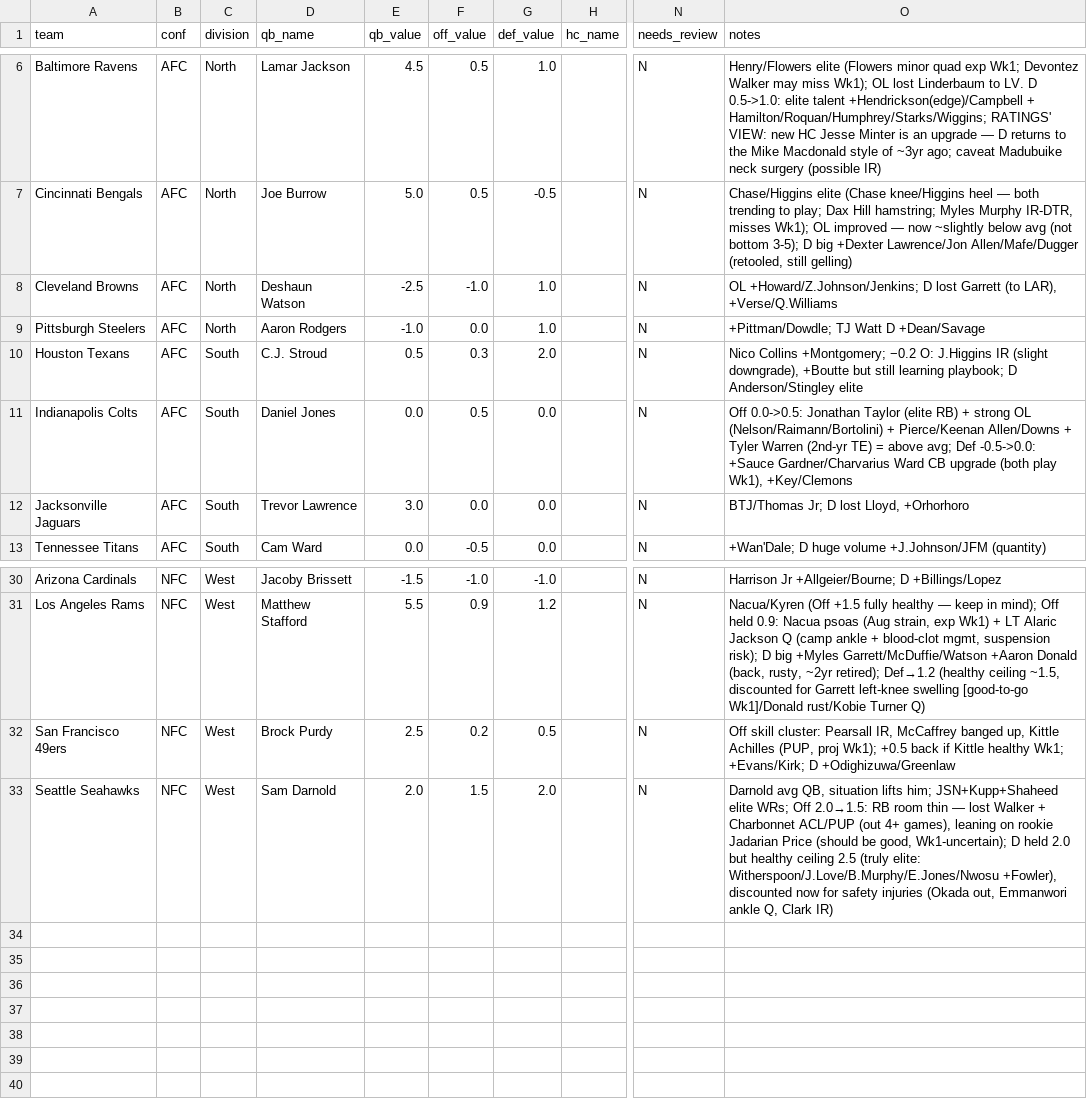
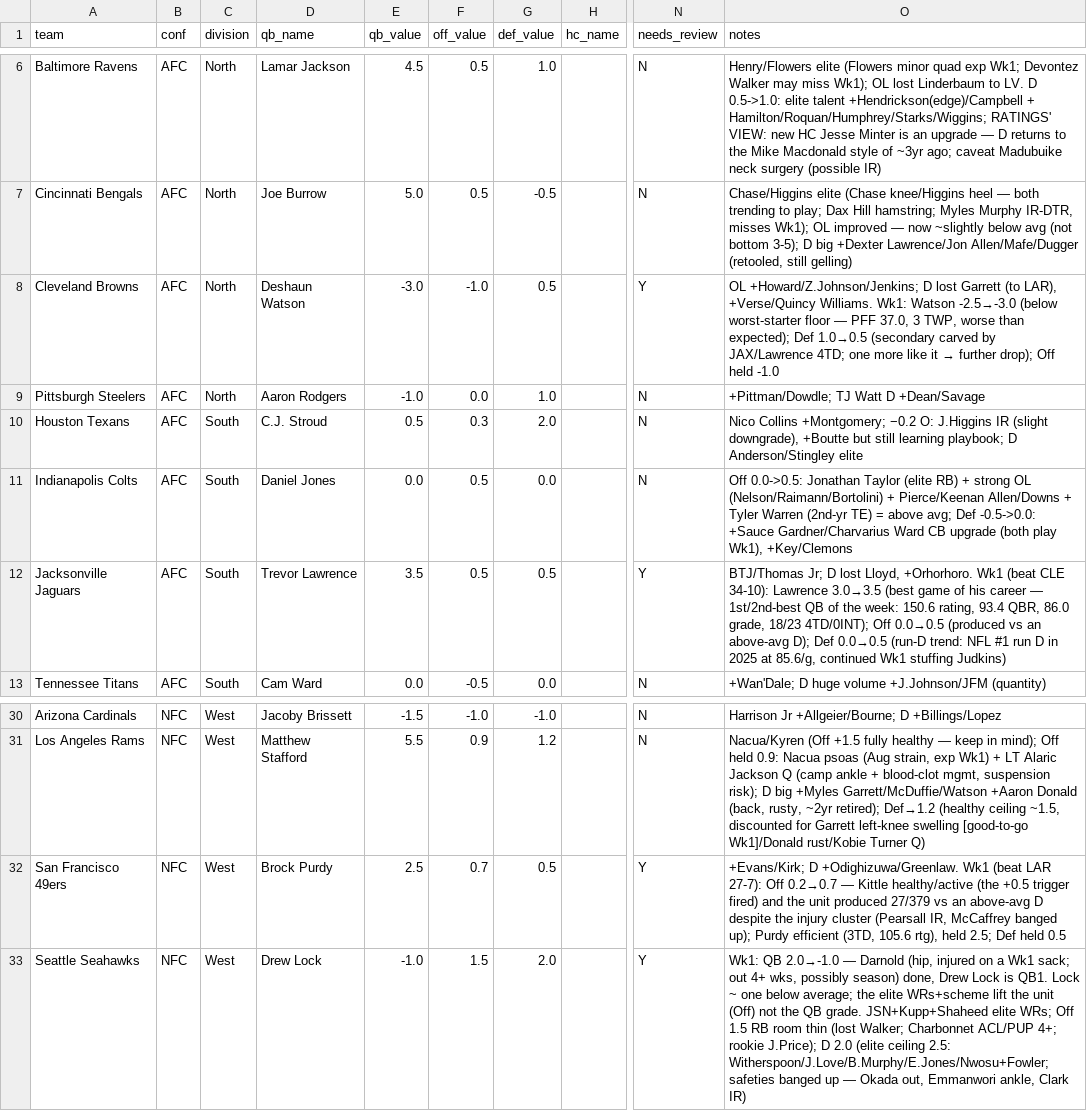
Before and after one commit to mccabe206-ops/Postgame_Outlet, a CSV file: data/ratings.csv, drawn as a sheet; only a part is shown, gaps mark what is left out; the diff names each change by its address in the sheet, - before the commit and + after, or states it on an @@ line.

Commit message:
WIP Week 1 ratings review (CLE/JAX/SEA/SF) — needs_review=Y, not for publish yet

```diff
--- a/data/ratings.csv
+++ b/data/ratings.csv
-E8 (qb_value): -2.5
+E8 (qb_value): -3.0
-G8 (def_value): 1.0
+G8 (def_value): 0.5
-N8 (needs_review): N
+N8 (needs_review): Y
@@ O8 (notes): …(to LAR), +Verse/Q.Williams → …(to LAR), +Verse/Quincy Williams. Wk1: Watson -2.5→-3.0 (below worst-starter floor — PFF 37.0, 3 TWP, worse than expected); Def 1.0→0.5 (secondary carved by JAX/Lawrence 4TD; one more like it → further drop); Off held -1.0 @@
-E12 (qb_value): 3.0
+E12 (qb_value): 3.5
-F12 (off_value): 0.0
+F12 (off_value): 0.5
-G12 (def_value): 0.0
+G12 (def_value): 0.5
-N12 (needs_review): N
+N12 (needs_review): Y
-O12 (notes): …lost Lloyd, +Orhorhoro
+O12 (notes): …lost Lloyd, +Orhorhoro. Wk1 (beat CLE 34-10): Lawrence 3.0→3.5 (best game of his career — 1st/2nd-best QB of the week: 150.6 rating, 93.4 QBR, 86.0 grade, 18/23 4TD/0INT); Off 0.0→0.5 (produced vs an above-avg D); Def 0.0→0.5 (run-D trend: NFL #1 run D in 2025 at 85.6/g, continued Wk1 stuffing Judkins)
-F32 (off_value): 0.2
+F32 (off_value): 0.7
-N32:N33 (needs_review): N
+N32:N33 (needs_review): Y
-O32 (notes): Off skill cluster: Pearsall IR, McCaffrey banged up, Kittle Achilles (PUP, proj Wk1); +0.5 back if Kittle healthy Wk1; +Evans/Kirk; D +Odighizuwa/Greenlaw
+O32 (notes): +Evans/Kirk; D +Odighizuwa/Greenlaw. Wk1 (beat LAR 27-7): Off 0.2→0.7 — Kittle healthy/active (the +0.5 trigger fired) and the unit produced 27/379 vs an above-avg D despite the injury cluster (Pearsall IR, McCaffrey banged up); Purdy efficient (3TD, 105.6 rtg), held 2.5; Def held 0.5
-D33 (qb_name): Sam Darnold
+D33 (qb_name): Drew Lock
-E33 (qb_value): 2.0
+E33 (qb_value): -1.0
-O33 (notes): Darnold avg QB, situation lifts him; JSN+Kupp+Shaheed elite WRs; Off 2.0→1.5: RB room thin — lost Walker + Charbonnet ACL/PUP (out 4+ games), leaning on rookie Jadarian Price (should be good, Wk1-uncertain); D held 2.0 but healthy ceiling 2.5 (truly elite: Witherspoon/J.Love/B.Murphy/E.Jones/Nwosu +Fowler), discounted now for safety injuries (Okada out, Emmanwori ankle Q, Clark IR)
+O33 (notes): Wk1: QB 2.0→-1.0 — Darnold (hip, injured on a Wk1 sack; out 4+ wks, possibly season) done, Drew Lock is QB1. Lock ~ one below average; the elite WRs+scheme lift the unit (Off) not the QB grade. JSN+Kupp+Shaheed elite WRs; Off 1.5 RB room thin (lost Walker; Charbonnet ACL/PUP 4+; rookie J.Price); D 2.0 (elite ceiling 2.5: Witherspoon/J.Love/B.Murphy/E.Jones/Nwosu+Fowler; safeties banged up — Okada out, Emmanwori ankle, Clark IR)
```
Also changed, not shown: 4 other files.
